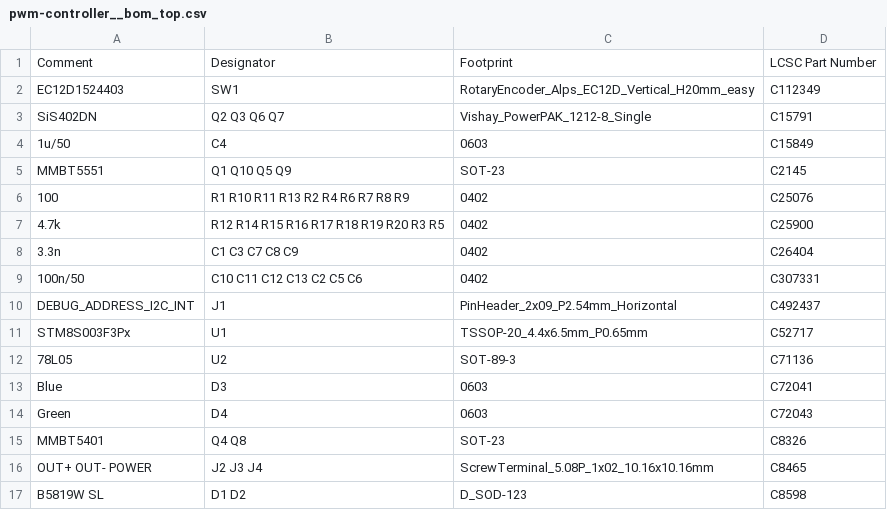
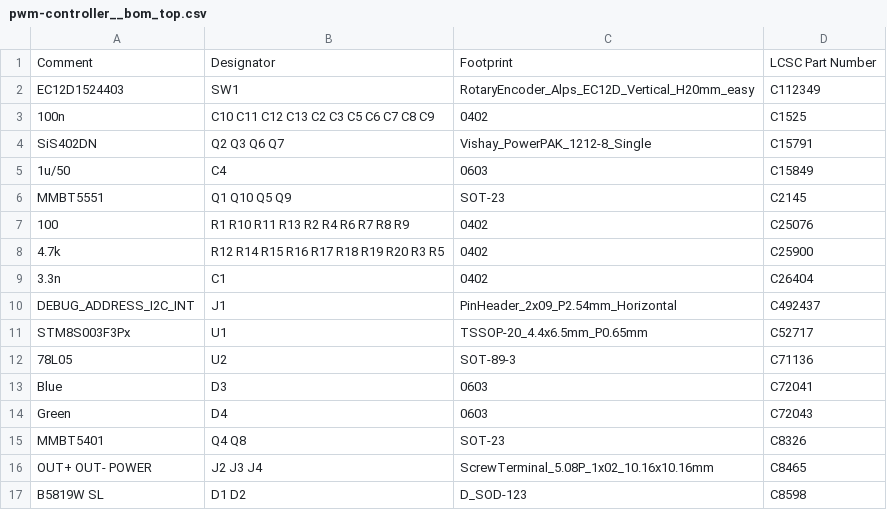
Before and after one commit to battlesnake/led-strip-pwm-driver, a CSV file: fab/pwm-controller__bom_top.csv, drawn as a sheet.

```diff
--- a/fab/pwm-controller__bom_top.csv
+++ b/fab/pwm-controller__bom_top.csv
@@ -2,2 +2,3 @@
 "EC12D1524403","SW1","RotaryEncoder_Alps_EC12D_Vertical_H20mm_easy","C112349"
+"100n","C10 C11 C12 C13 C2 C3 C5 C6 C7 C8 C9","0402","C1525"
 "SiS402DN","Q2 Q3 Q6 Q7","Vishay_PowerPAK_1212-8_Single","C15791"
@@ -7,4 +8,3 @@
 "4.7k","R12 R14 R15 R16 R17 R18 R19 R20 R3 R5","0402","C25900"
-"3.3n","C1 C3 C7 C8 C9","0402","C26404"
-"100n/50","C10 C11 C12 C13 C2 C5 C6","0402","C307331"
+"3.3n","C1","0402","C26404"
 "DEBUG_ADDRESS_I2C_INT","J1","PinHeader_2x09_P2.54mm_Horizontal","C492437"
```
Also changed, not shown: fab/pwm-controller__cpl_top.csv, 24 other files.
